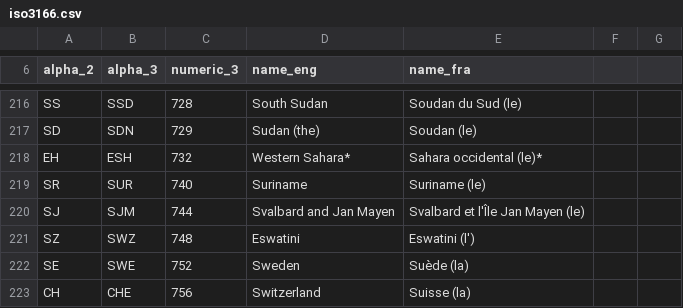
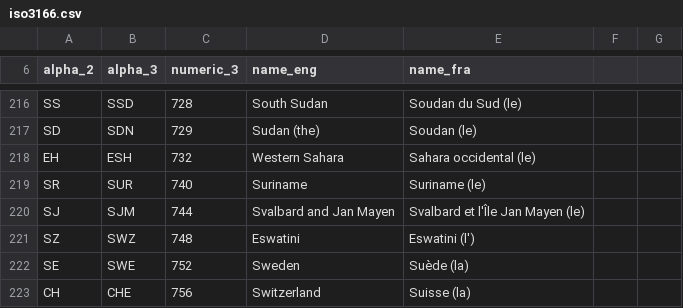
Before and after one commit to EC-software/ec_ext_iso3166, a CSV file: src/iso3166.csv, drawn as a sheet; only a part is shown, gaps mark what is left out.

```diff
--- a/src/iso3166.csv
+++ b/src/iso3166.csv
@@ -217,3 +217,3 @@ SS, SSD, 728, South Sudan, Soudan du Sud (le)
 SD, SDN, 729, Sudan (the), Soudan (le)
-EH, ESH, 732, Western Sahara*, Sahara occidental (le)*
+EH, ESH, 732, Western Sahara, Sahara occidental (le)
 SR, SUR, 740, Suriname, Suriname (le)
```
Also changed, not shown: src/mmsi_mid.csv, 3 other files.
